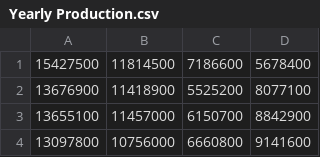
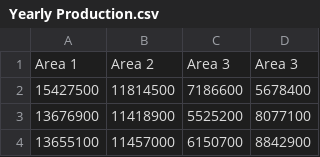
Before and after one commit to achiaaf/RO_New, a CSV file: Yearly Production.csv, drawn as a sheet; only a part is shown; the shorter side is filled out with more unchanged rows.

```diff
--- a/Yearly Production.csv
+++ b/Yearly Production.csv
@@ -1 +1,2 @@
+Area 1,Area 2,Area 3,Area 3
 15427500,11814500,7186600,5678400
```
Also changed, not shown: Area1.csv, Area2.csv, 8 other files.
